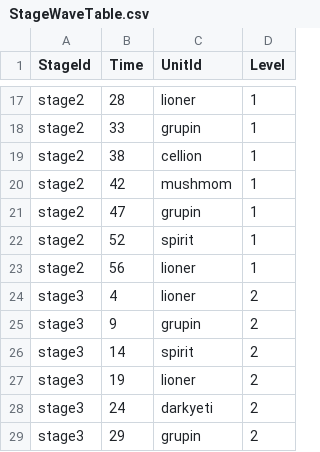
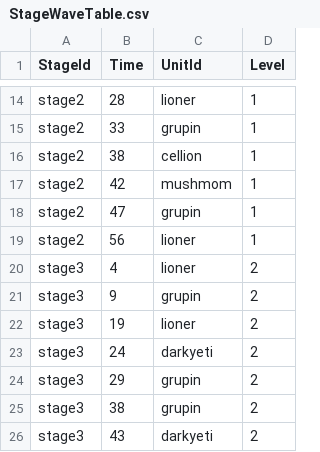
Before and after one commit to yannoo00/maple-war, a CSV file: RootDesk/MyDesk/Data/StageWaveTable.csv, drawn as a sheet; only a part is shown, gaps mark what is left out; the shorter side is filled out with more unchanged rows; the diff covers the shown part only; the diff names each change by its address in the sheet, - before the commit and + after, or states it on an @@ line.

```diff
--- a/RootDesk/MyDesk/Data/StageWaveTable.csv
+++ b/RootDesk/MyDesk/Data/StageWaveTable.csv
-row 22: stage2 | 52 | spirit | 1
-row 26: stage3 | 14 | spirit | 2
```
Also changed, not shown: 12 removed rows elsewhere in this file, RootDesk/MyDesk/Data/StageTable.csv, RootDesk/MyDesk/Data/UnitEffectTable.csv, 8 other files.
